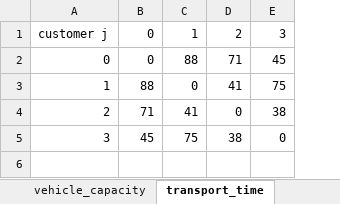
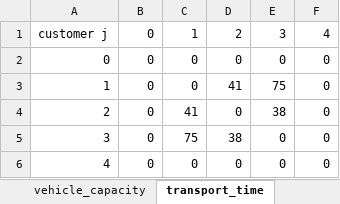
Before and after one commit to TheKienLe/Operational-Research, an Excel workbook: job shop/data.xlsx, sheet transport_time, drawn as a sheet; values as stored, in another font and other column widths than the file's, no borders; charts and pictures not drawn; the diff names each change by its address in the sheet, - before the commit and + after, or states it on an @@ line.

```diff
--- a/job shop/data.xlsx (sheet transport_time)
+++ b/job shop/data.xlsx (sheet transport_time)
+column F, rows 1-5: 4 | 0 | 0 | 0 | 0
-C2: 88
+C2: 0
-D2: 71
+D2: 0
-E2: 45
+E2: 0
-B3: 88
+B3: 0
-B4: 71
+B4: 0
-B5: 45
+B5: 0
+row 6: 4 | 0 | 0 | 0 | 0 | 0
```
Also changed, not shown: sheet process_machine_matrix, sheet processing_time, sheet vehicle_cost, sheet delivery_time_window, sheet vehicle_capacity, sheet size_job, 2 more sheets, charts or pictures, 1 other file.
